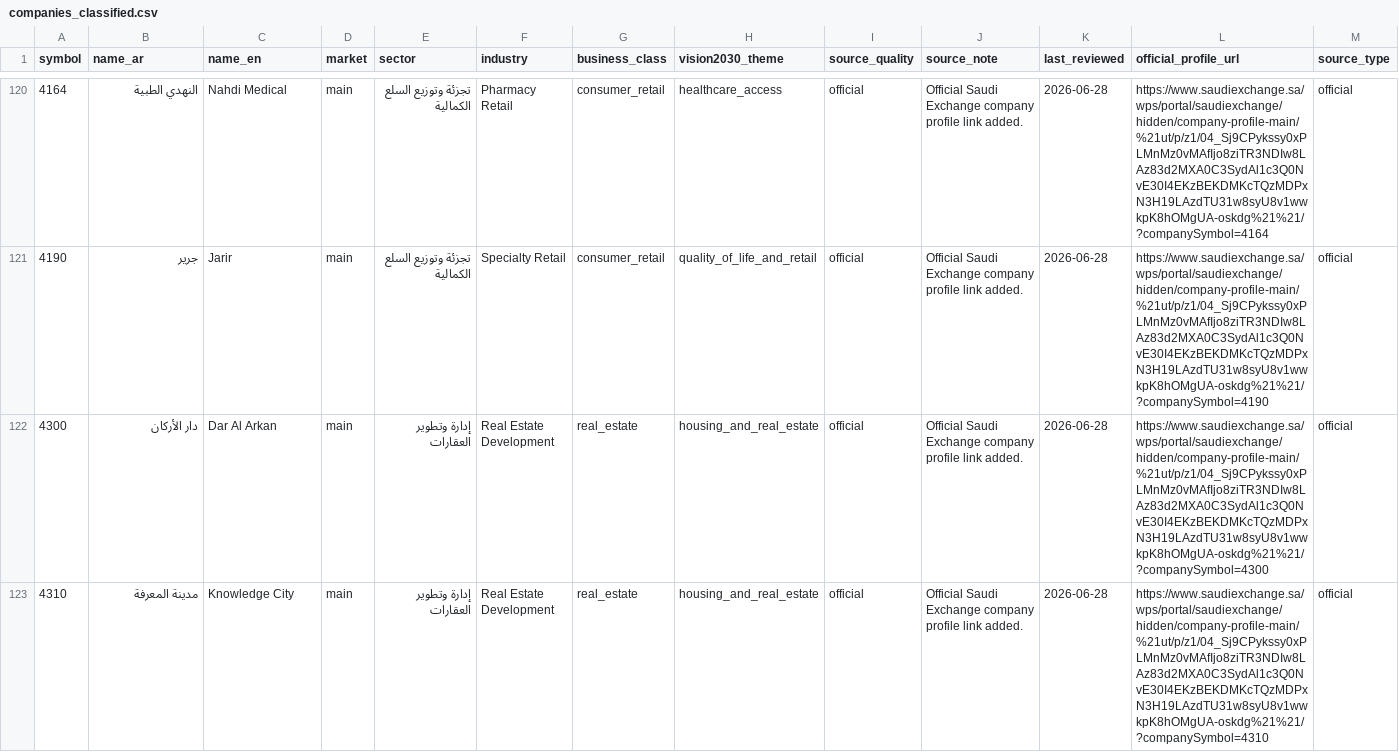
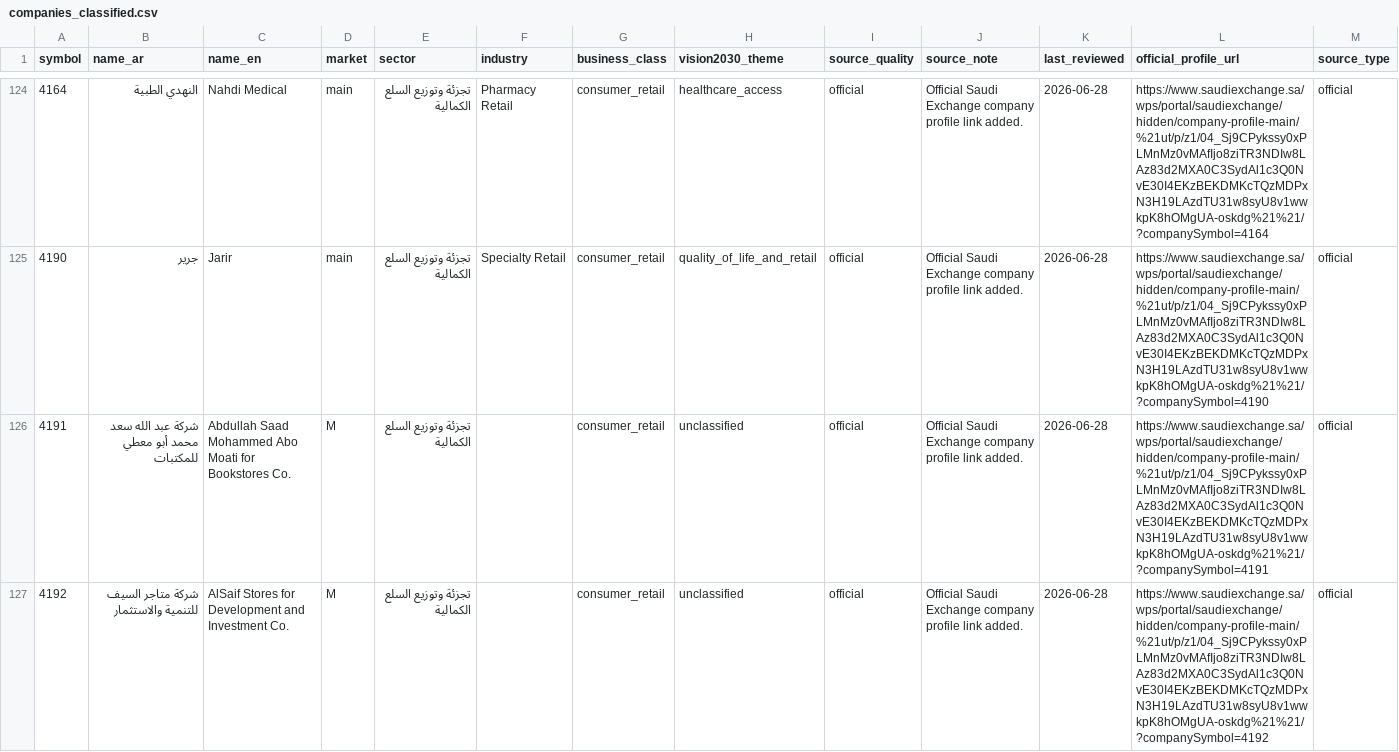
Before and after one commit to Samix2026/saudi-market-classifier, a CSV file: data/processed/companies_classified.csv, drawn as a sheet; only a part is shown, gaps mark what is left out; the shorter side is filled out with more unchanged rows; the diff covers the shown part only.

Commit message:
Import main market luxury retail companies

```diff
--- a/data/processed/companies_classified.csv
+++ b/data/processed/companies_classified.csv
@@ -121 +125,3 @@ symbol,name_ar,name_en,market,sector,industry,business_class,vision2030_theme,so
 4190,جرير,Jarir,main,تجزئة وتوزيع السلع الكمالية,Specialty Retail,consumer_retail,quality_of_life_and_retail,official,Official Saudi Exchange company profile link added.,2026-06-28,https://www.saudiexchange.sa/wps/portal/saudiexchange/hidden/company-profile-main/%21ut/p/z1/04_Sj9CPykssy0xPLMnMz0vMAfIjo8ziTR3NDIw8LAz83d2MXA0C3SydAl1c3Q0NvE30I4EKzBEKDMKcTQzMDPxN3H19LAzdTU31w8syU8v1wwkpK8hOMgUA-oskdg%21%21/?companySymbol=4190,official
+4191,شركة عبد الله سعد محمد أبو معطي للمكتبات,Abdullah Saad Mohammed Abo Moati for Bookstores Co.,M,تجزئة وتوزيع السلع الكمالية,,consumer_retail,unclassified,official,Official Saudi Exchange company profile link added.,2026-06-28,https://www.saudiexchange.sa/wps/portal/saudiexchange/hidden/company-profile-main/%21ut/p/z1/04_Sj9CPykssy0xPLMnMz0vMAfIjo8ziTR3NDIw8LAz83d2MXA0C3SydAl1c3Q0NvE30I4EKzBEKDMKcTQzMDPxN3H19LAzdTU31w8syU8v1wwkpK8hOMgUA-oskdg%21%21/?companySymbol=4191,official
+4192,شركة متاجر السيف للتنمية والاستثمار,AlSaif Stores for Development and Investment Co.,M,تجزئة وتوزيع السلع الكمالية,,consumer_retail,unclassified,official,Official Saudi Exchange company profile link added.,2026-06-28,https://www.saudiexchange.sa/wps/portal/saudiexchange/hidden/company-profile-main/%21ut/p/z1/04_Sj9CPykssy0xPLMnMz0vMAfIjo8ziTR3NDIw8LAz83d2MXA0C3SydAl1c3Q0NvE30I4EKzBEKDMKcTQzMDPxN3H19LAzdTU31w8syU8v1wwkpK8hOMgUA-oskdg%21%21/?companySymbol=4192,official
```
Also changed, not shown: 7 added rows elsewhere in this file, data/reference/companies.csv, data/reference/official_sources.csv, 4 other files.
